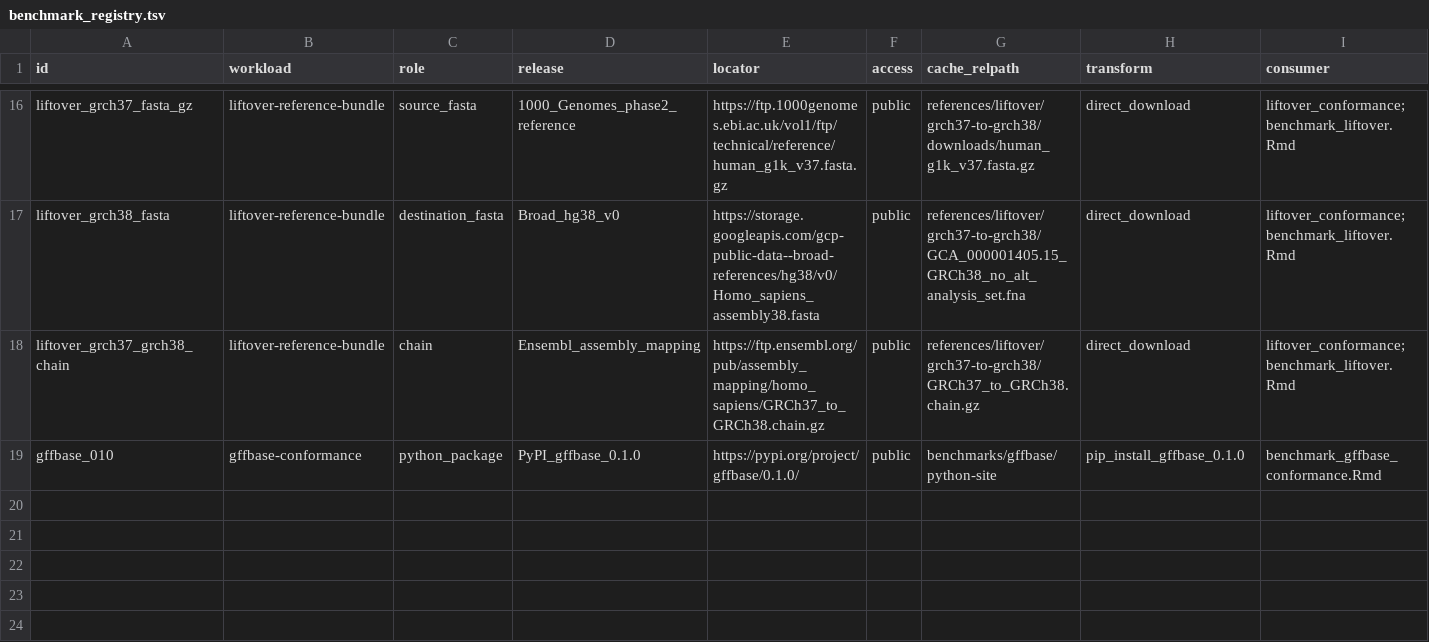
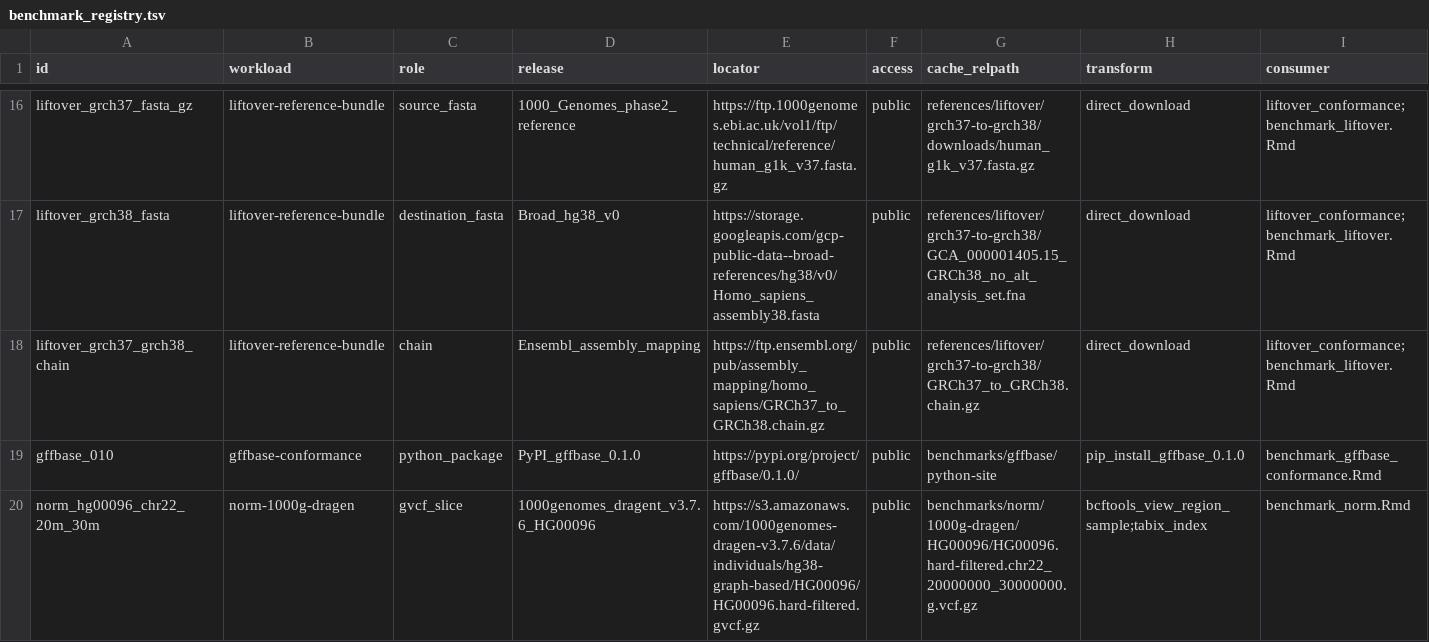
Before and after one commit to RGenomicsETL/duckhts, a TSV file: r/duckhtsbench/inst/benchmark_registry.tsv, drawn as a sheet; only a part is shown, gaps mark what is left out; rows hold the shown columns only; the diff names each change by its address in the sheet, - before the commit and + after, or states it on an @@ line.

Commit message:
refactor: route normalization staging through registry

```diff
--- a/r/duckhtsbench/inst/benchmark_registry.tsv
+++ b/r/duckhtsbench/inst/benchmark_registry.tsv
+row 20: norm_hg00096_chr22_20m_30m | norm-1000g-dragen | gvcf_slice | 1000genomes_dragent_v3.7.6_HG00096 | https://s3.amazonaws.com/1000genomes-dragen-v3.7.6/data/individuals/hg38-graph-based/HG00096/HG00096.hard-filtered.gvcf.gz | public | benchmarks/norm/1000g-dragen/HG00096/HG00096.hard-filtered.chr22_20000000_30000000.g.vcf.gz | bcftools_view_region_sample;tabix_index | benchmark_norm.Rmd
```
Also changed, not shown: 4 other files.
